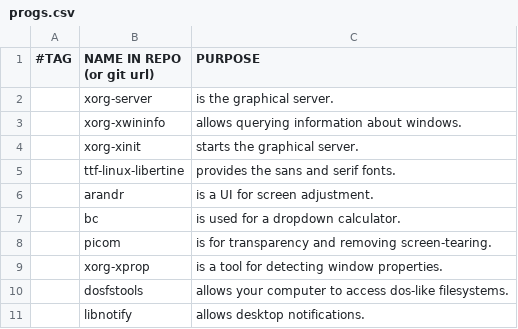
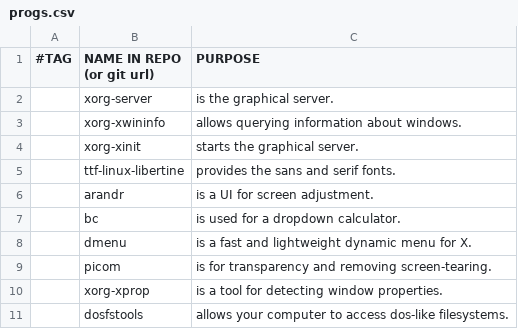
Before and after one commit to justanoobcoder/SARS, a CSV file: progs.csv, drawn as a sheet; only a part is shown; the shorter side is filled out with more unchanged rows; the diff names each change by its address in the sheet, - before the commit and + after, or states it on an @@ line.

Commit message:
add dmenu

```diff
--- a/progs.csv
+++ b/progs.csv
+row 8:  | dmenu | is a fast and lightweight dynamic menu for X.
```
